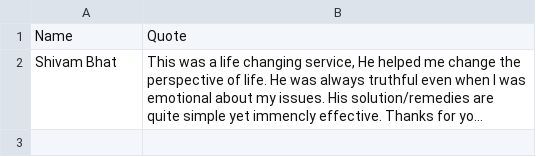
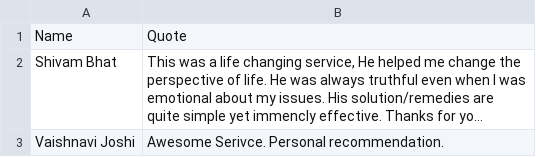
Before and after one commit to infinityspiritualservices91-collab/gargi-astrovastu, a CSV file: testimonials.csv, drawn as a sheet; long unchanged cells end in …; the diff names each change by its address in the sheet, - before the commit and + after, or states it on an @@ line.

Commit message:
Update testimonials.csv

```diff
--- a/testimonials.csv
+++ b/testimonials.csv
+row 3: Vaishnavi Joshi | Awesome Serivce. Personal recommendation.
```
